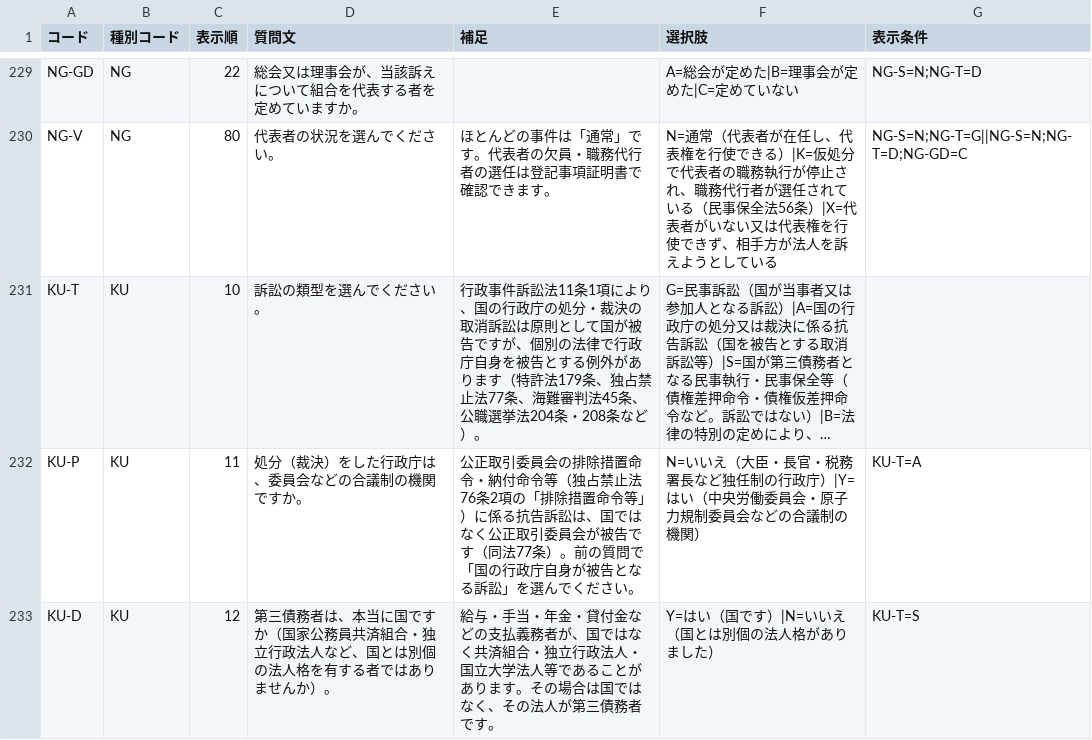
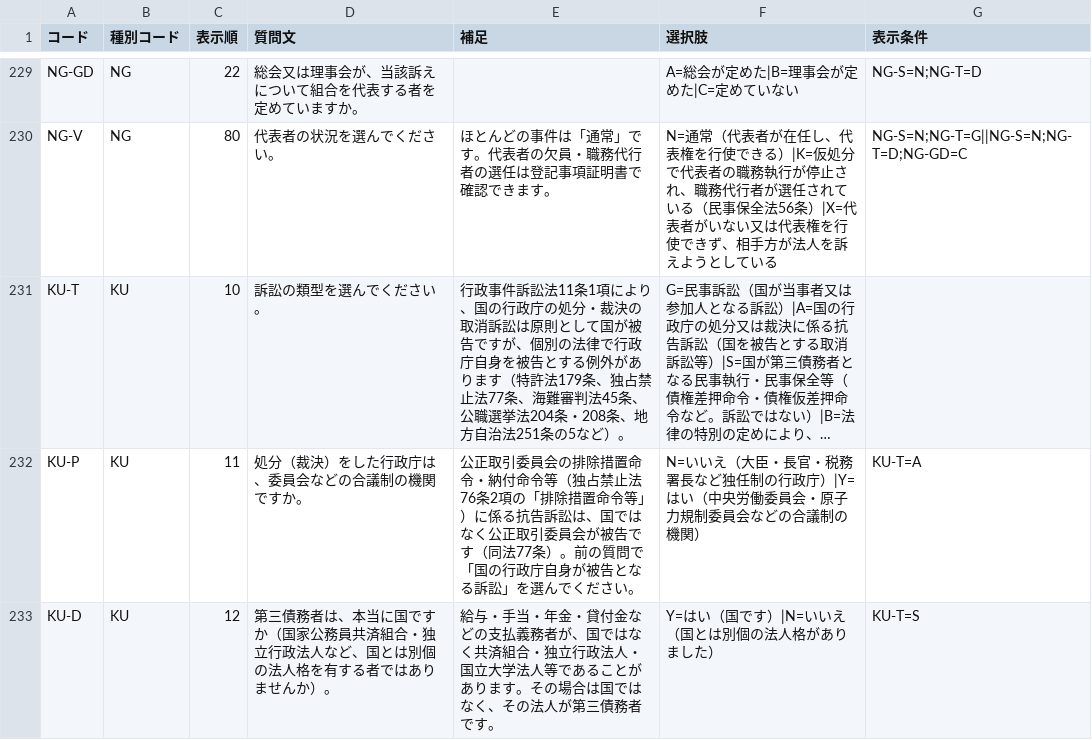
Before and after one commit to Ordinarylawyer/houjin-daihyosha, a CSV file: seed/02_質問.csv, drawn as a sheet; only a part is shown, gaps mark what is left out; long unchanged cells end in …; the diff covers the shown part only; the diff names each change by its address in the sheet, - before the commit and + after, or states it on an @@ line.

```diff
--- a/seed/02_質問.csv
+++ b/seed/02_質問.csv
-E231 (補足): …条・208条など）。
+E231 (補足): …条・208条、地方自治法251条の5など）。
```
Also changed, not shown: 2 edited cells elsewhere in this file, 4 other files.
